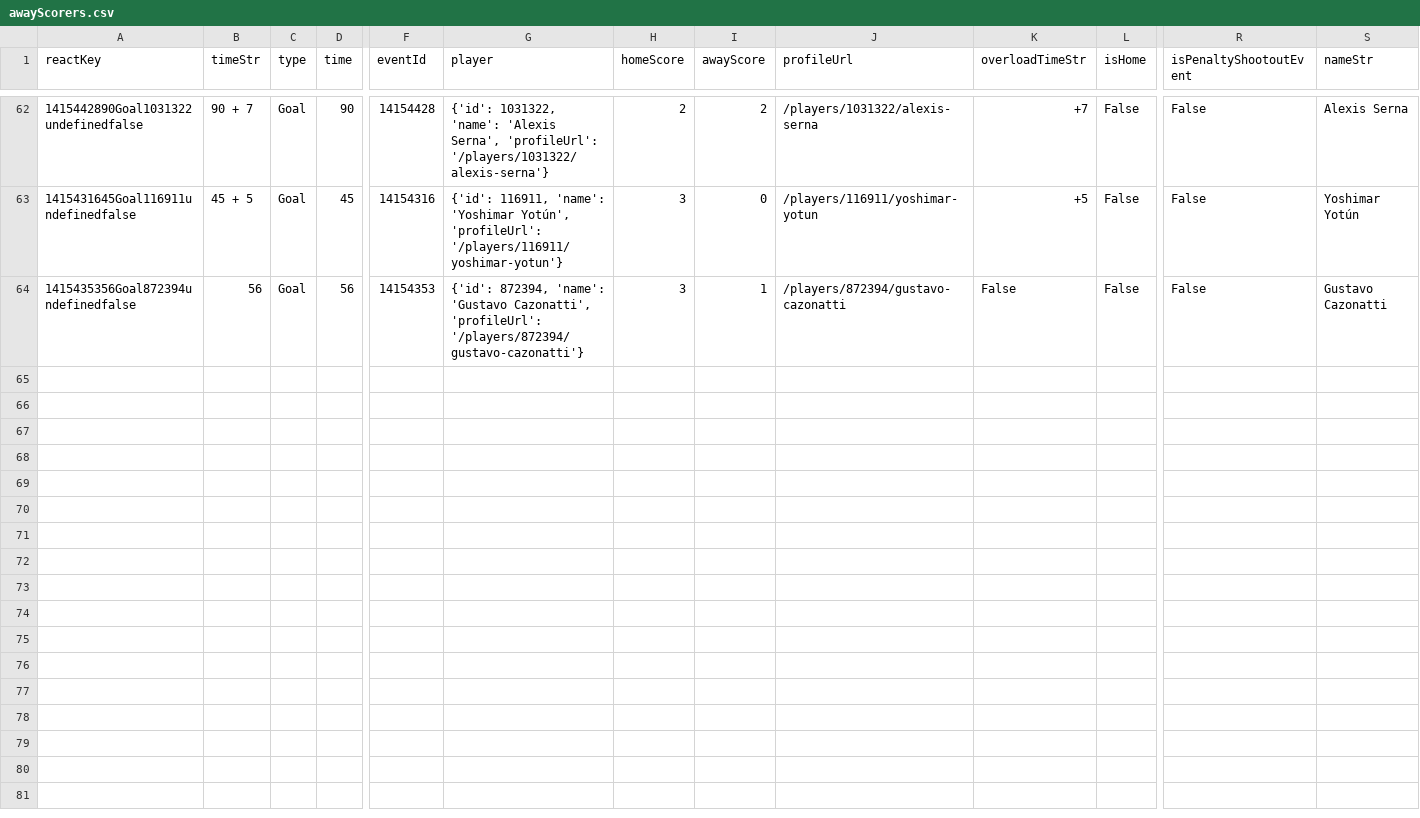
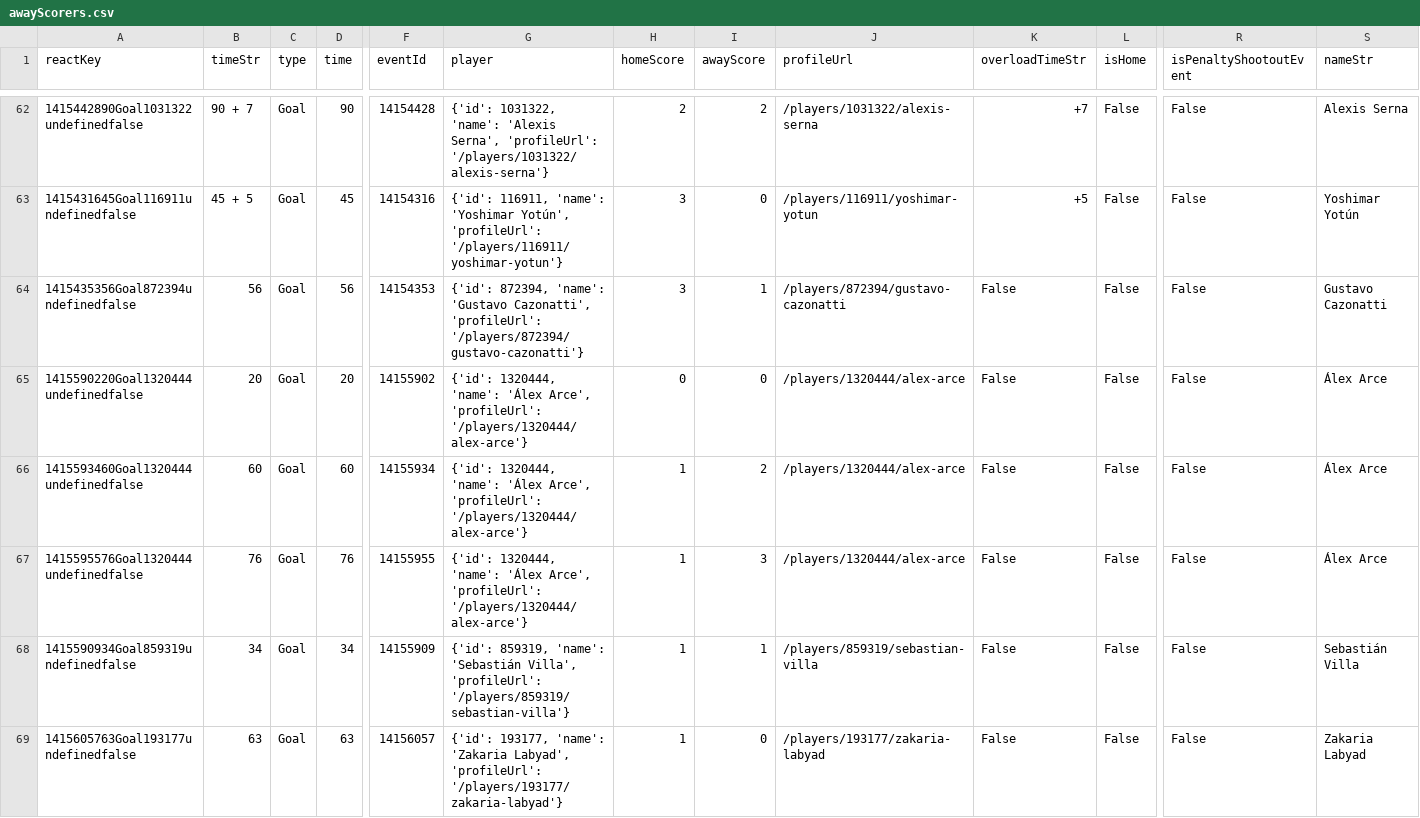
Before and after one commit to bolaxel/wcup26, a CSV file: goals/csv/awayScorers.csv, drawn as a sheet; only a part is shown, gaps mark what is left out; rows hold the shown columns only; the diff names each change by its address in the sheet, - before the commit and + after, or states it on an @@ line.

```diff
--- a/goals/csv/awayScorers.csv
+++ b/goals/csv/awayScorers.csv
+row 65: 1415590220Goal1320444undefinedfalse | 20 | Goal | 20 | 14155902 | {'id': 1320444, 'name': 'Álex Arce', 'profileUrl': '/players/1320444/alex-arce'} | 0 | 0 | /players/1320444/alex-arce | False | False | False | Álex Arce
+row 66: 1415593460Goal1320444undefinedfalse | 60 | Goal | 60 | 14155934 | {'id': 1320444, 'name': 'Álex Arce', 'profileUrl': '/players/1320444/alex-arce'} | 1 | 2 | /players/1320444/alex-arce | False | False | False | Álex Arce
+row 67: 1415595576Goal1320444undefinedfalse | 76 | Goal | 76 | 14155955 | {'id': 1320444, 'name': 'Álex Arce', 'profileUrl': '/players/1320444/alex-arce'} | 1 | 3 | /players/1320444/alex-arce | False | False | False | Álex Arce
+row 68: 1415590934Goal859319undefinedfalse | 34 | Goal | 34 | 14155909 | {'id': 859319, 'name': 'Sebastián Villa', 'profileUrl': '/players/859319/sebastian-villa'} | 1 | 1 | /players/859319/sebastian-villa | False | False | False | Sebastián Villa
+row 69: 1415605763Goal193177undefinedfalse | 63 | Goal | 63 | 14156057 | {'id': 193177, 'name': 'Zakaria Labyad', 'profileUrl': '/players/193177/zakaria-labyad'} | 1 | 0 | /players/193177/zakaria-labyad | False | False | False | Zakaria Labyad
```
Also changed, not shown: goals/csv/homeScorers.csv, matchStats/csv/fotmob_match_stats.csv, 8 other files.
